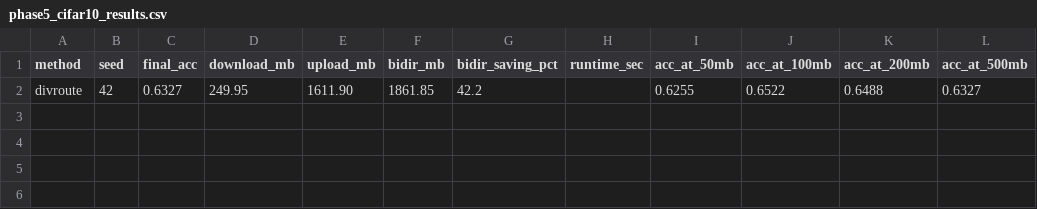
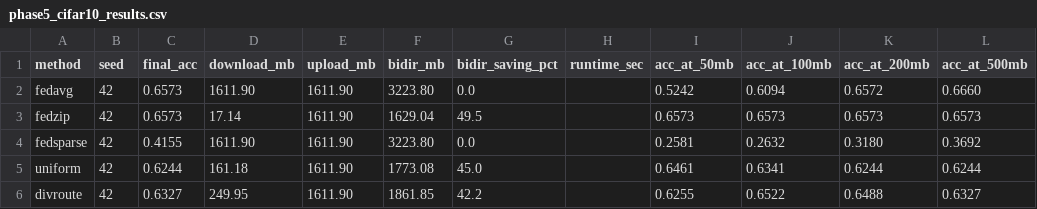
Before and after one commit to Manasi-coding/Divroute-FL, a CSV file: results/phase5_cifar10_results.csv, drawn as a sheet; the diff names each change by its address in the sheet, - before the commit and + after, or states it on an @@ line.

Commit message:
cifar100 core fixes

```diff
--- a/results/phase5_cifar10_results.csv
+++ b/results/phase5_cifar10_results.csv
+row 2: fedavg | 42 | 0.6573 | 1611.90 | 1611.90 | 3223.80 | 0.0 |  | 0.5242 | 0.6094 | 0.6572 | 0.6660
+row 3: fedzip | 42 | 0.6573 | 17.14 | 1611.90 | 1629.04 | 49.5 |  | 0.6573 | 0.6573 | 0.6573 | 0.6573
+row 4: fedsparse | 42 | 0.4155 | 1611.90 | 1611.90 | 3223.80 | 0.0 |  | 0.2581 | 0.2632 | 0.3180 | 0.3692
+row 5: uniform | 42 | 0.6244 | 161.18 | 1611.90 | 1773.08 | 45.0 |  | 0.6461 | 0.6341 | 0.6244 | 0.6244
```
Also changed, not shown: 17 other files.
